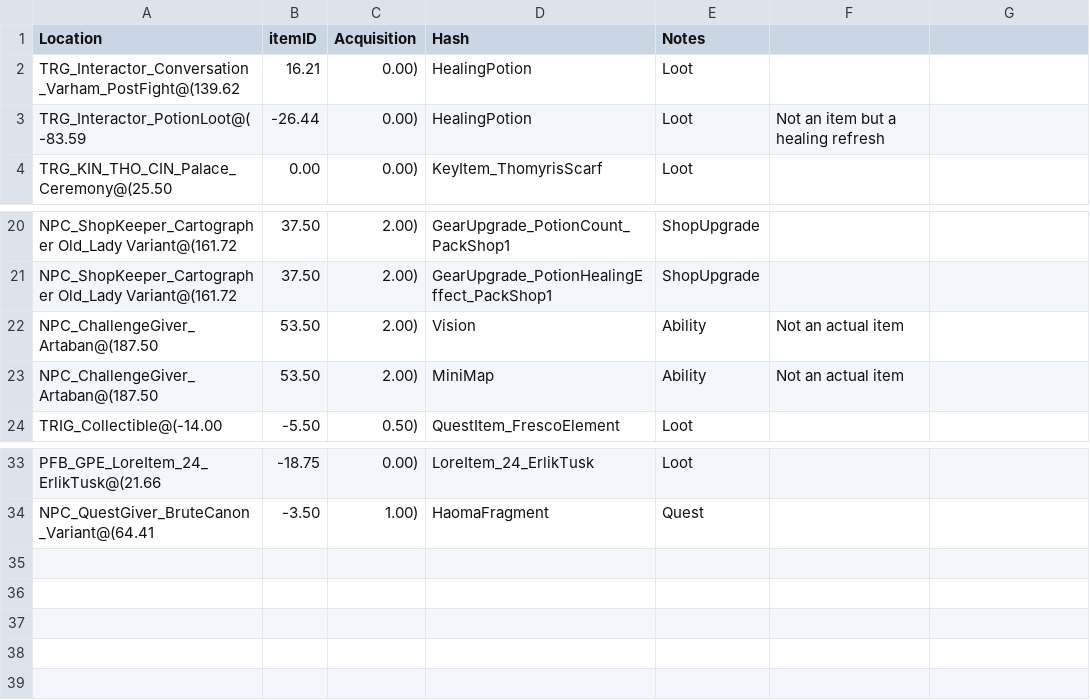
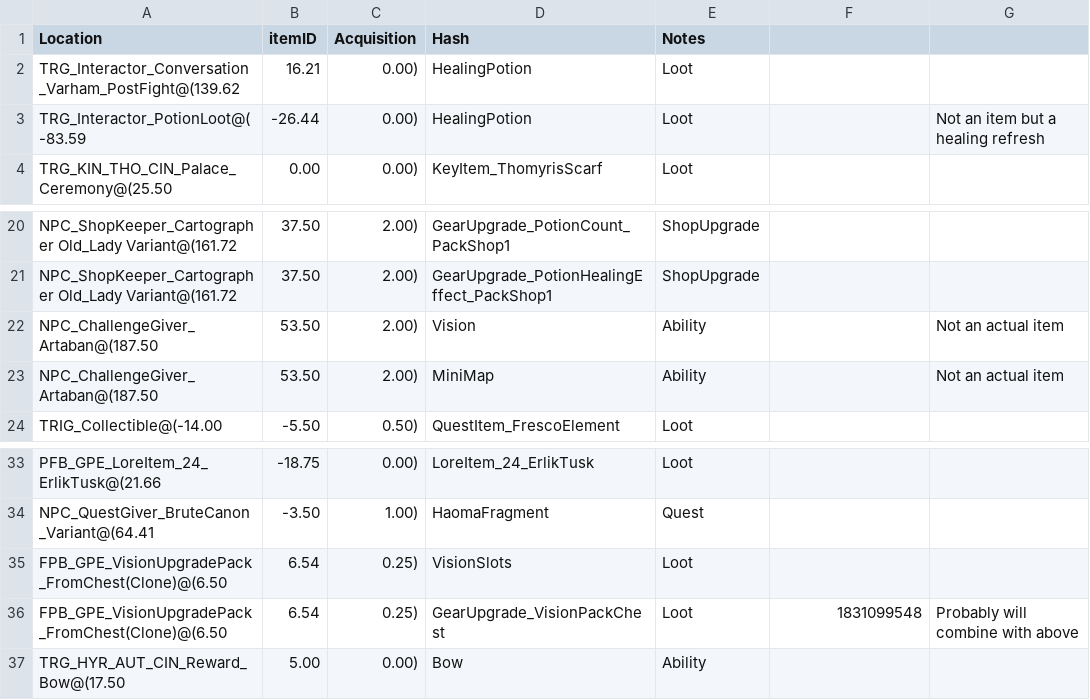
Before and after one commit to ThymeCode/PoPTracker, a CSV file: locations.csv, drawn as a sheet; only a part is shown, gaps mark what is left out.

```diff
--- a/locations.csv
+++ b/locations.csv
@@ -2,3 +2,3 @@ Location,itemID,Acquisition,Hash,Notes
 TRG_Interactor_Conversation_Varham_PostFight@(139.62, 16.21, 0.00),HealingPotion,Loot,,
-TRG_Interactor_PotionLoot@(-83.59, -26.44, 0.00),HealingPotion,Loot,Not an item but a healing refresh,
+TRG_Interactor_PotionLoot@(-83.59, -26.44, 0.00),HealingPotion,Loot,,Not an item but a healing refresh
 TRG_KIN_THO_CIN_Palace_Ceremony@(25.50, 0.00, 0.00),KeyItem_ThomyrisScarf,Loot,,
@@ -21,4 +21,4 @@ NPC_ShopKeeper_Cartographer Old_Lady Variant@(161.72, 37.50, 2.00),GearUpgrade_P
 NPC_ShopKeeper_Cartographer Old_Lady Variant@(161.72, 37.50, 2.00),GearUpgrade_PotionHealingEffect_PackShop1,ShopUpgrade,,
-NPC_ChallengeGiver_Artaban@(187.50, 53.50, 2.00),Vision,Ability,Not an actual item,
-NPC_ChallengeGiver_Artaban@(187.50, 53.50, 2.00),MiniMap,Ability,Not an actual item,
+NPC_ChallengeGiver_Artaban@(187.50, 53.50, 2.00),Vision,Ability,,Not an actual item
+NPC_ChallengeGiver_Artaban@(187.50, 53.50, 2.00),MiniMap,Ability,,Not an actual item
 TRIG_Collectible@(-14.00, -5.50, 0.50),QuestItem_FrescoElement,Loot,,
@@ -34 +34,4 @@ PFB_GPE_LoreItem_24_ErlikTusk@(21.66, -18.75, 0.00),LoreItem_24_ErlikTusk,Loot,,
 NPC_QuestGiver_BruteCanon_Variant@(64.41, -3.50, 1.00),HaomaFragment,Quest,,
+FPB_GPE_VisionUpgradePack_FromChest(Clone)@(6.50, 6.54, 0.25),VisionSlots,Loot,,
+FPB_GPE_VisionUpgradePack_FromChest(Clone)@(6.50, 6.54, 0.25),GearUpgrade_VisionPackChest,Loot,1831099548,Probably will combine with above
+TRG_HYR_AUT_CIN_Reward_Bow@(17.50, 5.00, 0.00),Bow,Ability,,
```
Also changed, not shown: items.csv, 2 other files.
